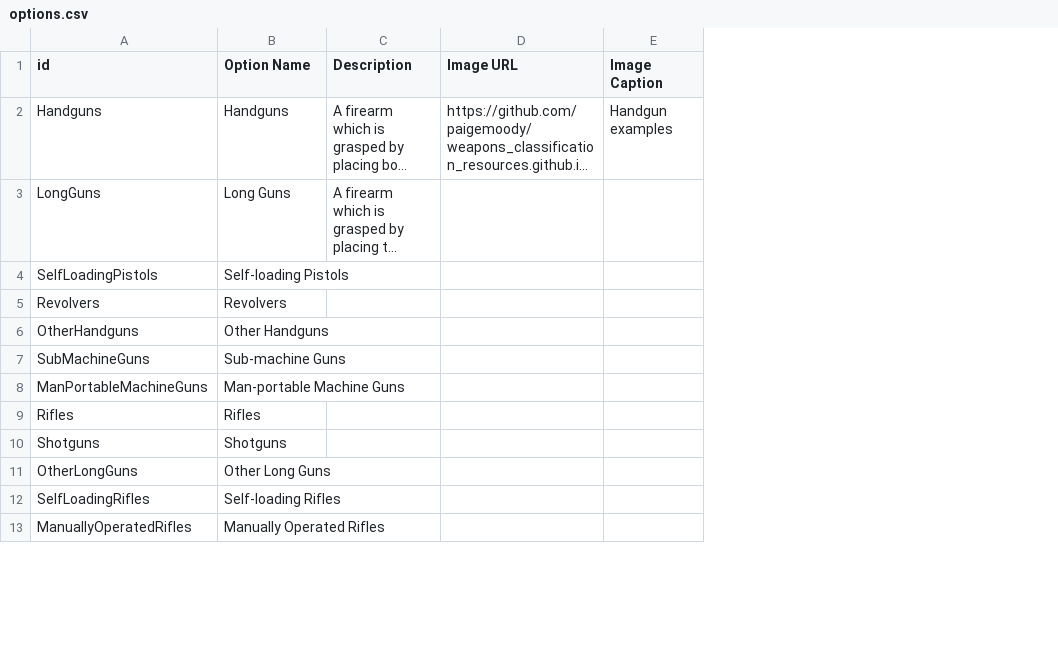
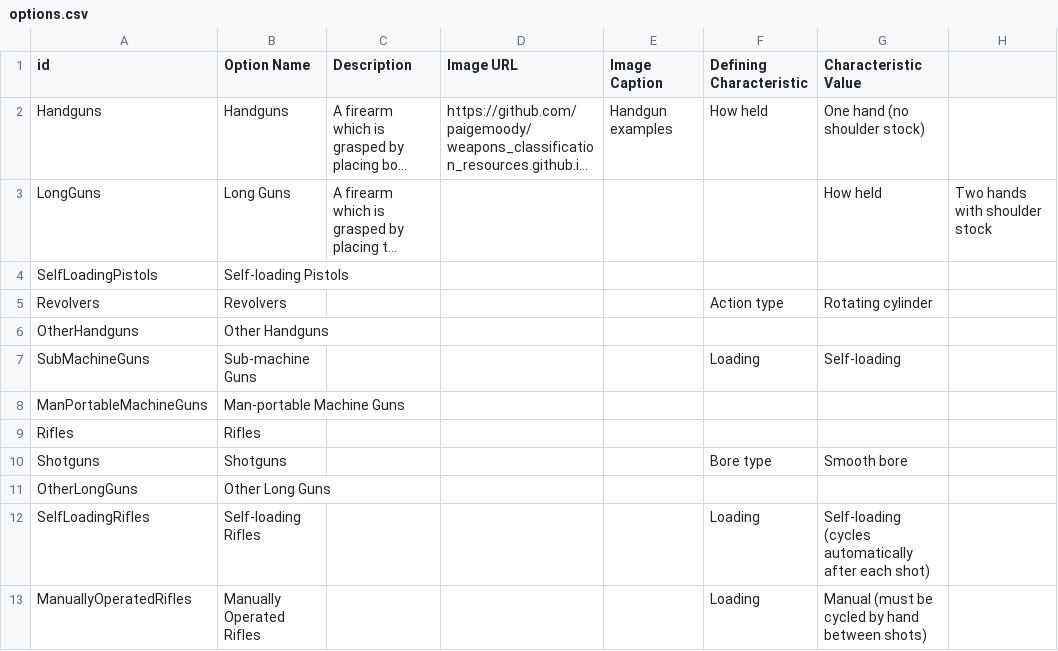
Before and after one commit to paigemoody/weapons_classification_resources, a CSV file: content/options.csv, drawn as a sheet; only a part is shown; long unchanged cells end in …; the diff names each change by its address in the sheet, - before the commit and + after, or states it on an @@ line.

```diff
--- a/content/options.csv
+++ b/content/options.csv
+column F (Defining Characteristic), rows 2-13: How held |  |  | Action type |  | Loading |  |  | Bore type |  | Loading | Loading
+column G (Characteristic Value), rows 2-13: One hand (no shoulder stock) | How held |  | Rotating cylinder |  | Self-loading |  |  | Smooth bore |  | Self-loading (cycles automatically after each shot) | Manual (must be cycled by hand between shots)
+column H, row 3: Two hands with shoulder stock
```
Also changed, not shown: content/questions.csv, 22 other files.
